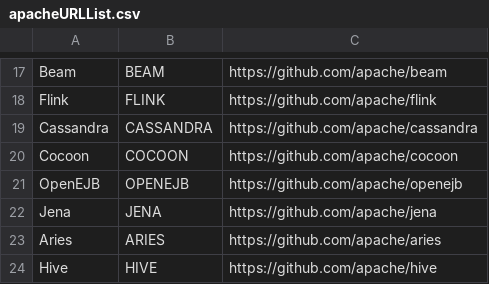
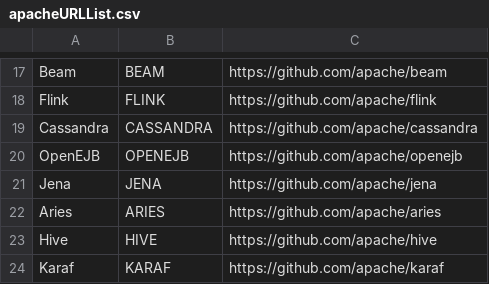
Before and after one commit to ISEL-HGU/ASTChangeAnalyzer, a CSV file: apacheURLList.csv, drawn as a sheet; only a part is shown, gaps mark what is left out; the shorter side is filled out with more unchanged rows.

```diff
--- a/apacheURLList.csv
+++ b/apacheURLList.csv
@@ -19,3 +19,2 @@ Flink,FLINK,https://github.com/apache/flink
 Cassandra,CASSANDRA,https://github.com/apache/cassandra
-Cocoon,COCOON,https://github.com/apache/cocoon
 OpenEJB,OPENEJB,https://github.com/apache/openejb
```
Also changed, not shown: 3 other files.
